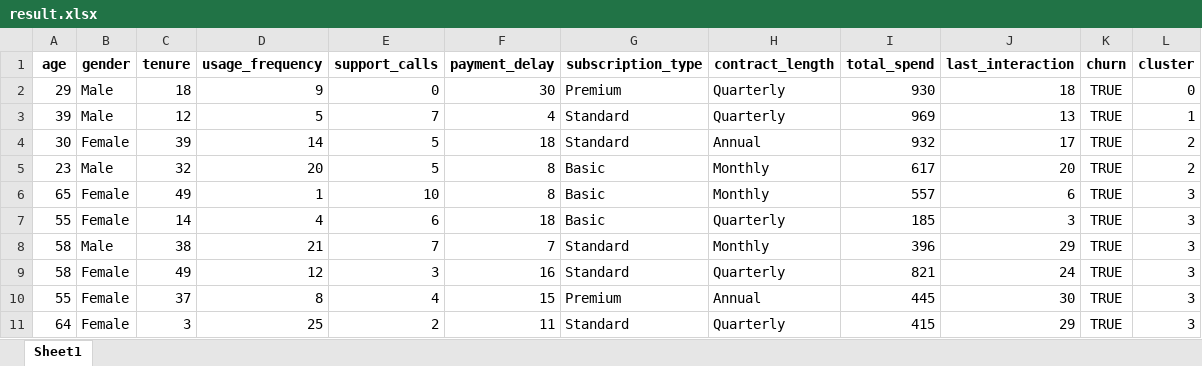
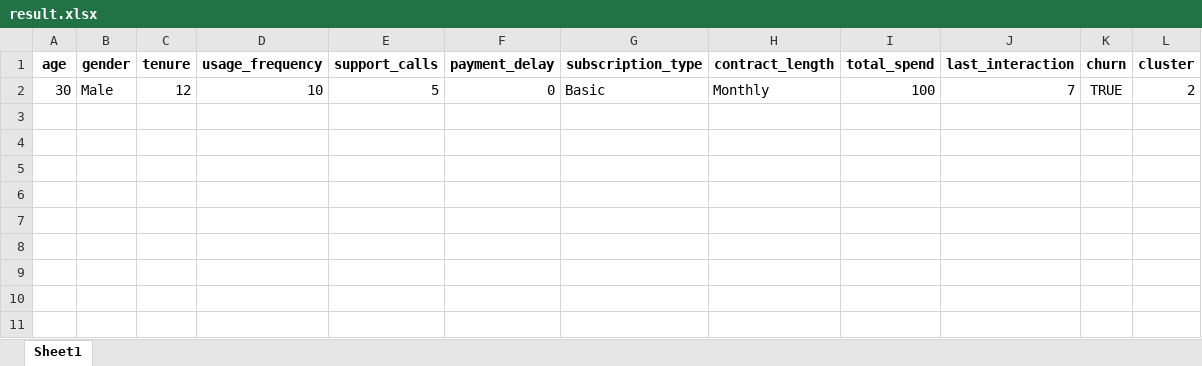
Before and after one commit to FTDS-assignment-bay/p2-final-project-ftds-033-rmt-group-002, an Excel workbook: deployment/result.xlsx, sheet Sheet1, drawn as a sheet; values as stored, in another font and other column widths than the file's, no borders; removed rows and columns are numbered as before the commit, all else as after; the diff names each change by its address in the sheet, - before the commit and + after, or states it on an @@ line.

```diff
--- a/deployment/result.xlsx (sheet Sheet1)
+++ b/deployment/result.xlsx (sheet Sheet1)
-row 2: 29 | Male | 18 | 9 | 0 | 30 | Premium | Quarterly | 930 | 18 | TRUE | 0
-row 3: 39 | Male | 12 | 5 | 7 | 4 | Standard | Quarterly | 969 | 13 | TRUE | 1
-B2 (gender): Female
+B2 (gender): Male
-C2 (tenure): 39
+C2 (tenure): 12
-D2 (usage_frequency): 14
+D2 (usage_frequency): 10
-F2 (payment_delay): 18
+F2 (payment_delay): 0
-G2 (subscription_type): Standard
+G2 (subscription_type): Basic
-H2 (contract_length): Annual
+H2 (contract_length): Monthly
-I2 (total_spend): 932
+I2 (total_spend): 100
-J2 (last_interaction): 17
+J2 (last_interaction): 7
-row 5: 23 | Male | 32 | 20 | 5 | 8 | Basic | Monthly | 617 | 20 | TRUE | 2
-row 6: 65 | Female | 49 | 1 | 10 | 8 | Basic | Monthly | 557 | 6 | TRUE | 3
-row 7: 55 | Female | 14 | 4 | 6 | 18 | Basic | Quarterly | 185 | 3 | TRUE | 3
-row 8: 58 | Male | 38 | 21 | 7 | 7 | Standard | Monthly | 396 | 29 | TRUE | 3
-row 9: 58 | Female | 49 | 12 | 3 | 16 | Standard | Quarterly | 821 | 24 | TRUE | 3
-row 10: 55 | Female | 37 | 8 | 4 | 15 | Premium | Annual | 445 | 30 | TRUE | 3
-row 11: 64 | Female | 3 | 25 | 2 | 11 | Standard | Quarterly | 415 | 29 | TRUE | 3
```
Also changed, not shown: 3 other files.
